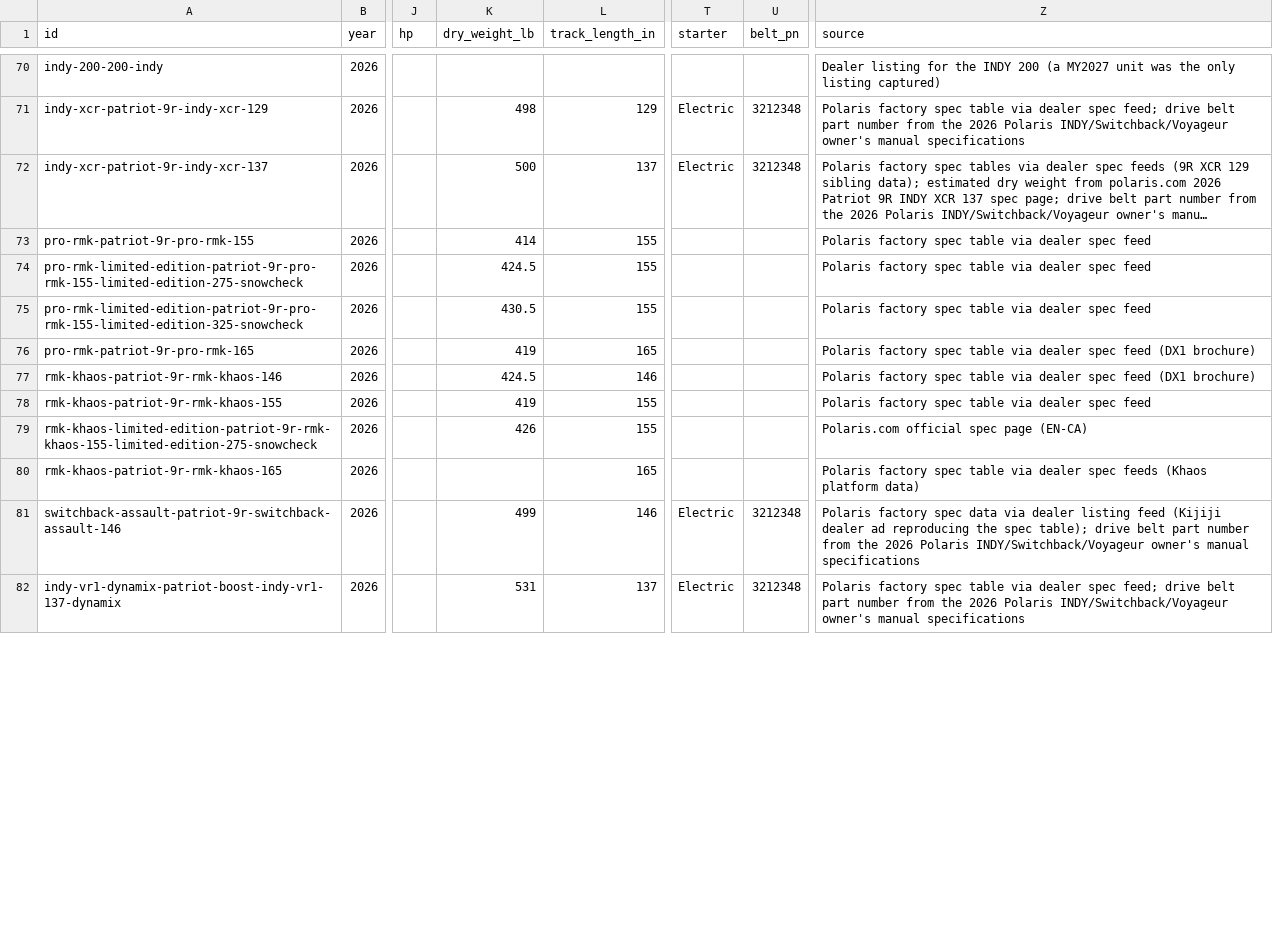
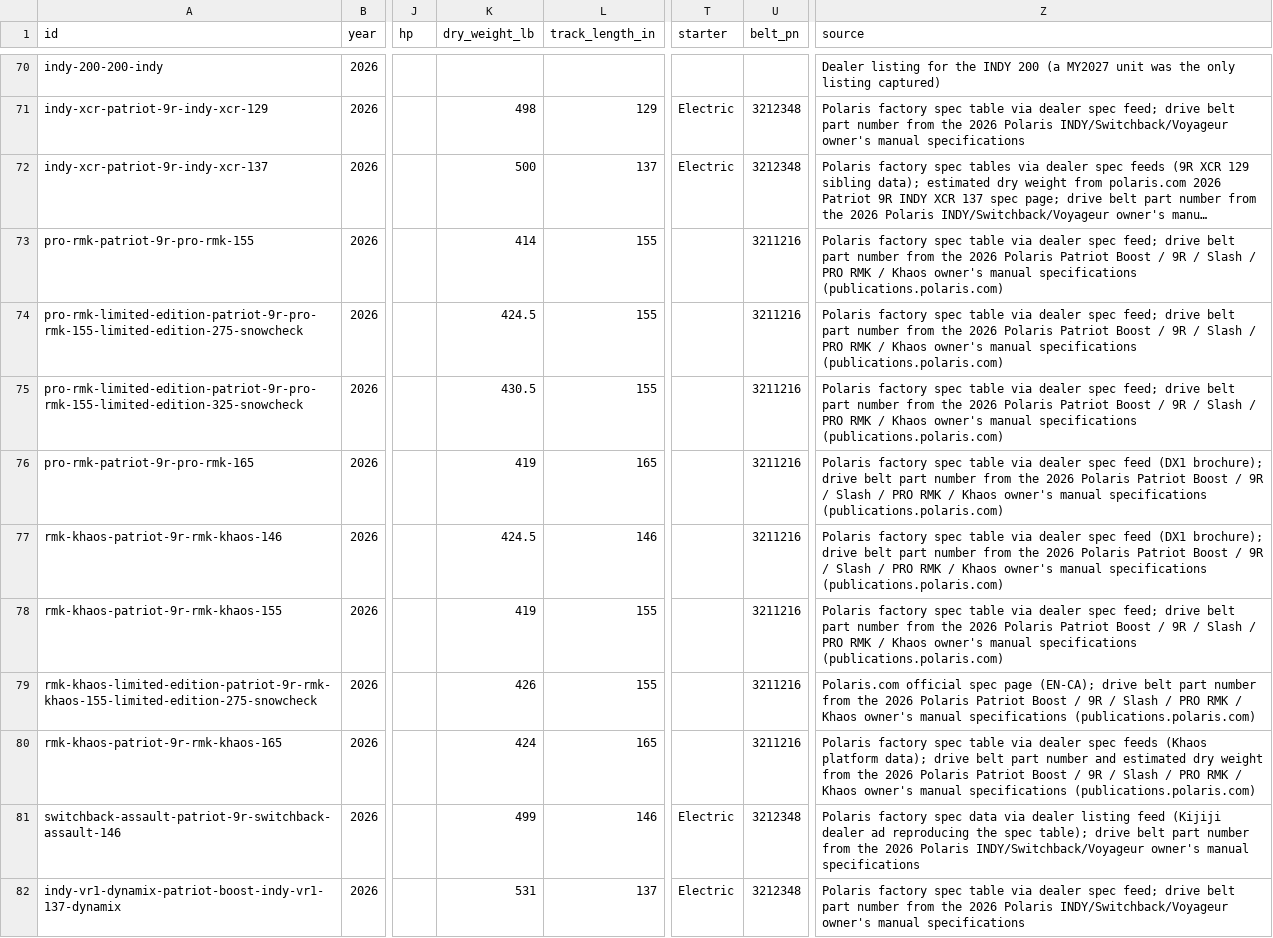
Before and after one commit to JonesT1986/SledSpecs, a CSV file: data/sleds.csv, drawn as a sheet; only a part is shown, gaps mark what is left out; long unchanged cells end in …; the diff covers the shown part only; the diff names each change by its address in the sheet, - before the commit and + after, or states it on an @@ line.

```diff
--- a/data/sleds.csv
+++ b/data/sleds.csv
-U73:U80 (belt_pn): (empty)
+U73:U80 (belt_pn): 3211216
-Z73:Z75 (source): …dealer spec feed
+Z73:Z75 (source): …dealer spec feed; drive belt part number from the 2026 Polaris Patriot Boost / 9R / Slash / PRO RMK / Khaos owner's manual specifications (publications.polaris.com)
-Z76:Z77 (source): …feed (DX1 brochure)
+Z76:Z77 (source): …feed (DX1 brochure); drive belt part number from the 2026 Polaris Patriot Boost / 9R / Slash / PRO RMK / Khaos owner's manual specifications (publications.polaris.com)
-Z78 (source): …dealer spec feed
+Z78 (source): …dealer spec feed; drive belt part number from the 2026 Polaris Patriot Boost / 9R / Slash / PRO RMK / Khaos owner's manual specifications (publications.polaris.com)
-Z79 (source): …spec page (EN-CA)
+Z79 (source): …spec page (EN-CA); drive belt part number from the 2026 Polaris Patriot Boost / 9R / Slash / PRO RMK / Khaos owner's manual specifications (publications.polaris.com)
-K80 (dry_weight_lb): (empty)
+K80 (dry_weight_lb): 424
-Z80 (source): …(Khaos platform data)
+Z80 (source): …(Khaos platform data); drive belt part number and estimated dry weight from the 2026 Polaris Patriot Boost / 9R / Slash / PRO RMK / Khaos owner's manual specifications (publications.polaris.com)
```
Also changed, not shown: 31 edited cells elsewhere in this file, data/corrections.csv, data/plugs.csv.
